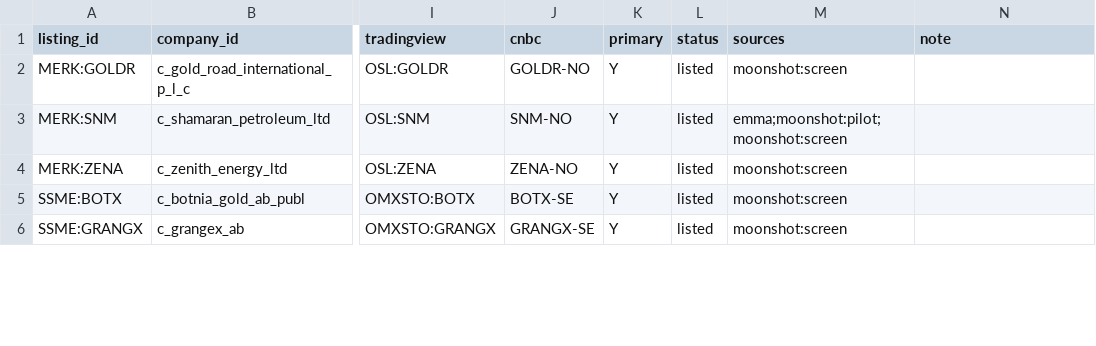
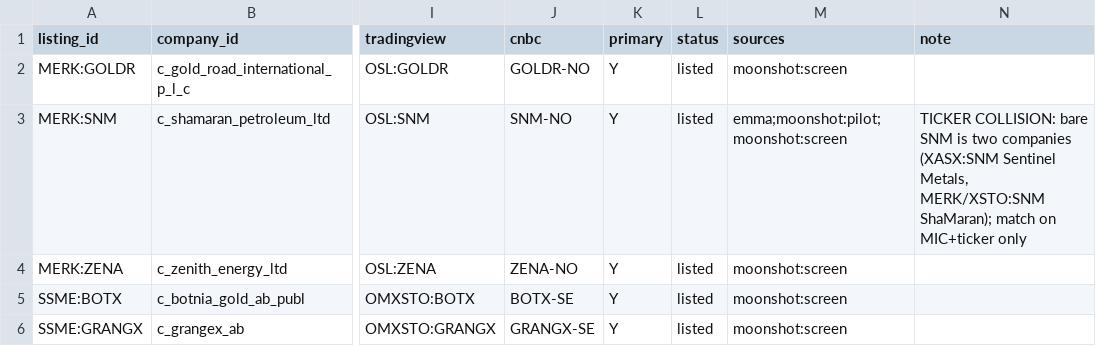
Before and after one commit to MasterKano/emmi, a CSV file: merge/ids/listings.csv, drawn as a sheet; only a part is shown, gaps mark what is left out; the diff covers the shown part only; the diff names each change by its address in the sheet, - before the commit and + after, or states it on an @@ line.

Commit message:
merge/: fold in research-owner follow-ups (MAU, listings, Lime parent, release times, ics CRLF, routines)

```diff
--- a/merge/ids/listings.csv
+++ b/merge/ids/listings.csv
-N3 (note): (empty)
+N3 (note): TICKER COLLISION: bare SNM is two companies (XASX:SNM Sentinel Metals, MERK/XSTO:SNM ShaMaran); match on MIC+ticker only
```
Also changed, not shown: 1 added row and 16 edited cells elsewhere in this file, merge/ids/companies.csv, merge/ids/id_map.csv, 3 other files.
